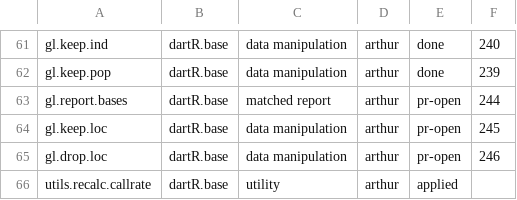
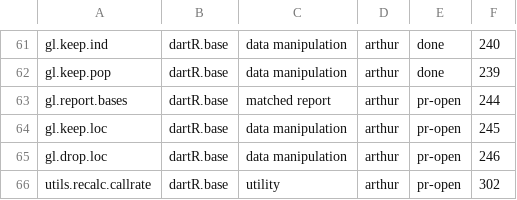
Before and after one commit to green-striped-gecko/dartR.base, a CSV file: function-review/manifest.csv, drawn as a sheet; only a part is shown, gaps mark what is left out.

```diff
--- a/function-review/manifest.csv
+++ b/function-review/manifest.csv
@@ -65,2 +65,2 @@ gl.keep.loc,dartR.base,data manipulation,arthur,pr-open,245
 gl.drop.loc,dartR.base,data manipulation,arthur,pr-open,246
-utils.recalc.callrate,dartR.base,utility,arthur,applied,
+utils.recalc.callrate,dartR.base,utility,arthur,pr-open,302
```
Also changed, not shown: 1 other file.
